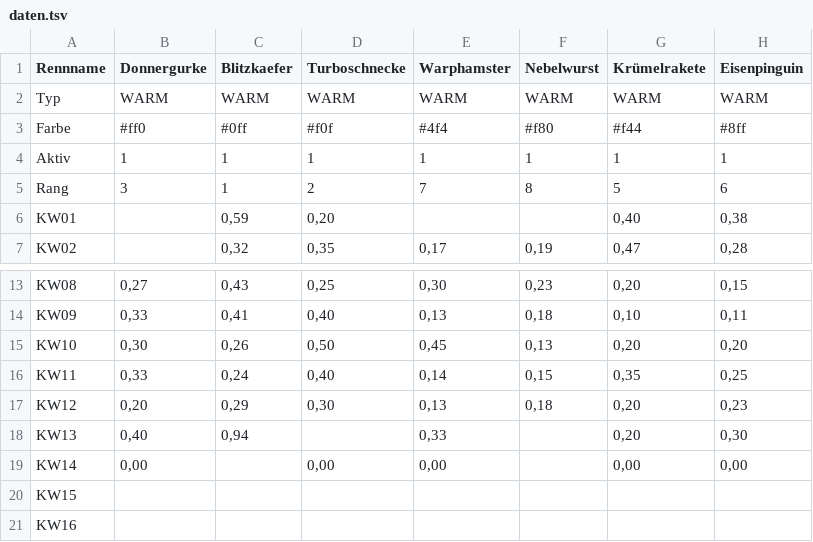
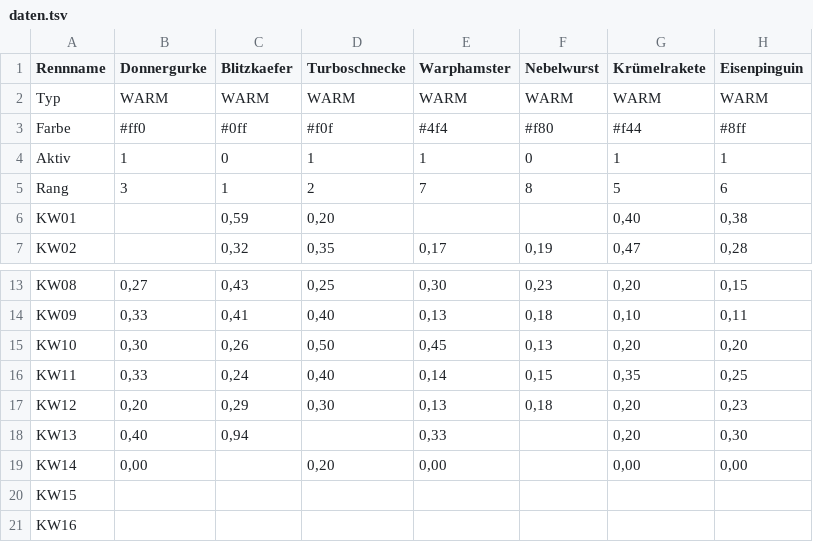
Before and after one commit to christianknoll-create/sdr, a TSV file: daten.tsv, drawn as a sheet; only a part is shown, gaps mark what is left out; the diff names each change by its address in the sheet, - before the commit and + after, or states it on an @@ line.

```diff
--- a/daten.tsv
+++ b/daten.tsv
-C4 (Blitzkaefer): 1
+C4 (Blitzkaefer): 0
-F4 (Nebelwurst): 1
+F4 (Nebelwurst): 0
-D19 (Turboschnecke): 0,00
+D19 (Turboschnecke): 0,20
```
Also changed, not shown: 1 other file.
